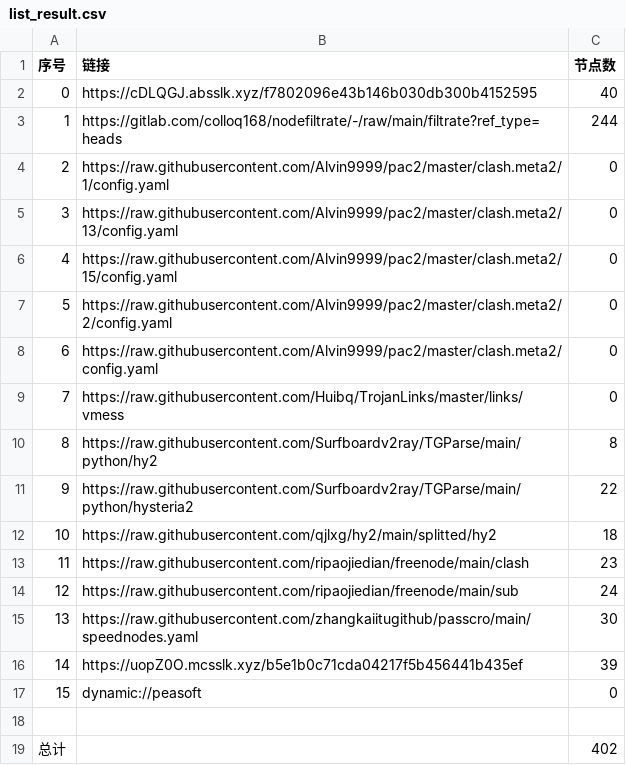
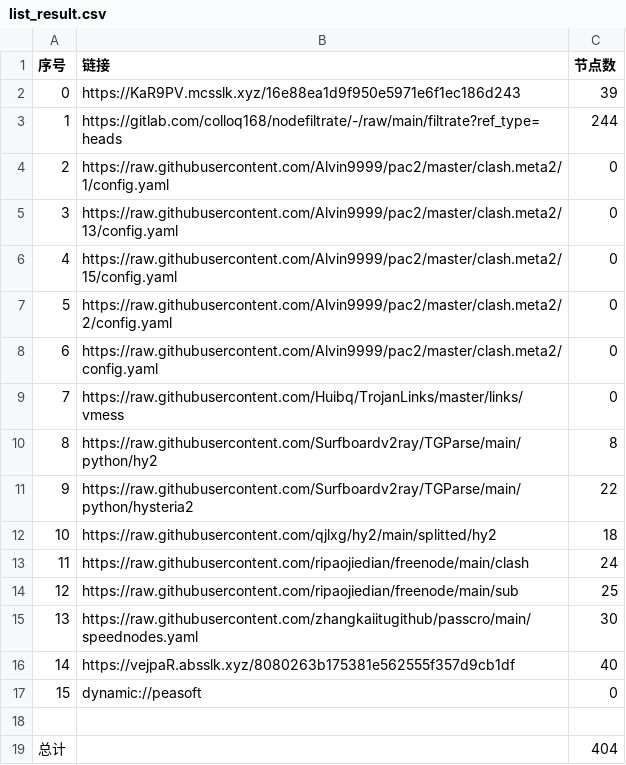
Before and after one commit to wokaotianshi123/NoMoreWalls, a CSV file: list_result.csv, drawn as a sheet.

```diff
--- a/list_result.csv
+++ b/list_result.csv
@@ -1,3 +1,3 @@
 序号,链接,节点数
-0,https://cDLQGJ.absslk.xyz/f7802096e43b146b030db300b4152595,40
+0,https://KaR9PV.mcsslk.xyz/16e88ea1d9f950e5971e6f1ec186d243,39
 1,https://gitlab.com/colloq168/nodefiltrate/-/raw/main/filtrate?ref_type=heads,244
@@ -12,8 +12,8 @@
 10,https://raw.githubusercontent.com/qjlxg/hy2/main/splitted/hy2,18
-11,https://raw.githubusercontent.com/ripaojiedian/freenode/main/clash,23
-12,https://raw.githubusercontent.com/ripaojiedian/freenode/main/sub,24
+11,https://raw.githubusercontent.com/ripaojiedian/freenode/main/clash,24
+12,https://raw.githubusercontent.com/ripaojiedian/freenode/main/sub,25
 13,https://raw.githubusercontent.com/zhangkaiitugithub/passcro/main/speednodes.yaml,30
-14,https://uopZ0O.mcsslk.xyz/b5e1b0c71cda04217f5b456441b435ef,39
+14,https://vejpaR.absslk.xyz/8080263b175381e562555f357d9cb1df,40
 15,dynamic://peasoft,0
 
-总计,,402
+总计,,404
```
Also changed, not shown: 27 other files.
